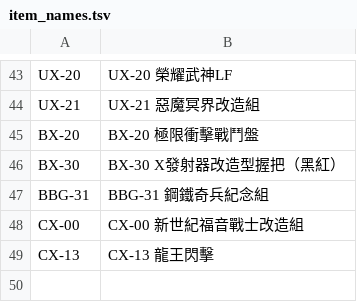
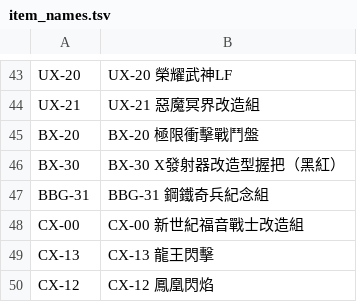
Before and after one commit to wowack7/beybuilder, a TSV file: data/draw/item_names.tsv, drawn as a sheet; only a part is shown, gaps mark what is left out.

```diff
--- a/data/draw/item_names.tsv
+++ b/data/draw/item_names.tsv
@@ -49 +49,2 @@ CX-00	CX-00 新世紀福音戰士改造組
 CX-13	CX-13 龍王閃擊
+CX-12	CX-12 鳳凰閃焰
```
Also changed, not shown: data/draw/link_drops.tsv, data/draw/stores.tsv, 5 other files.
